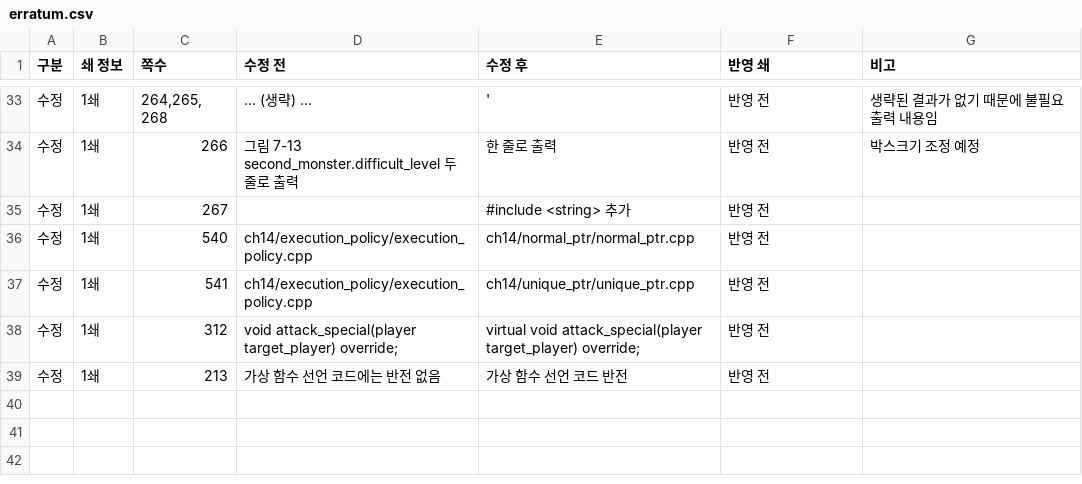
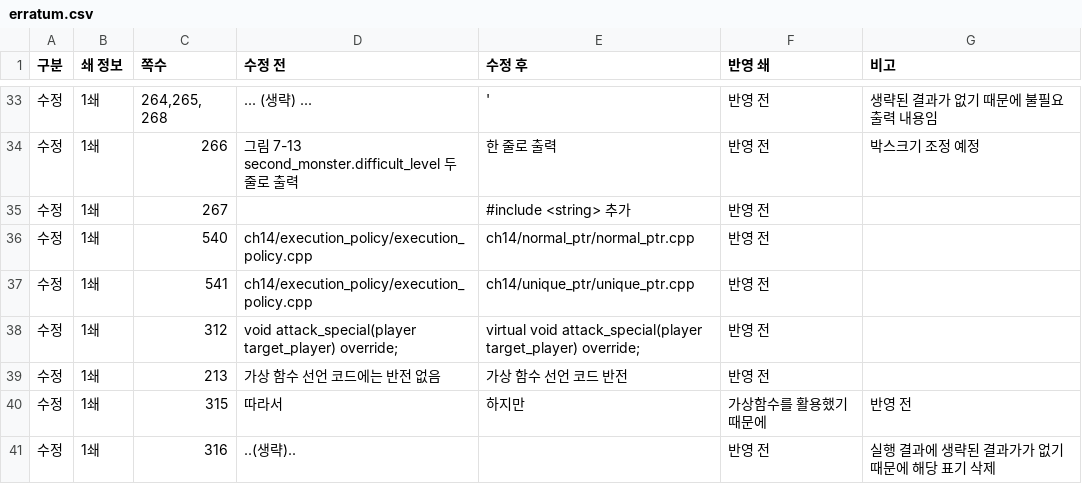
Before and after one commit to mystous/DoItCPP, a CSV file: erratum/erratum.csv, drawn as a sheet; only a part is shown, gaps mark what is left out; the diff names each change by its address in the sheet, - before the commit and + after, or states it on an @@ line.

Commit message:
Update erratum.csv

```diff
--- a/erratum/erratum.csv
+++ b/erratum/erratum.csv
+row 40: 수정 | 1쇄 | 315 | 따라서 | 하지만 | 가상함수를 활용했기 때문에 | 반영 전
+row 41: 수정 | 1쇄 | 316 | ..(생략).. |  | 반영 전 | 실행 결과에 생략된 결과가가 없기 때문에 해당 표기 삭제
```
